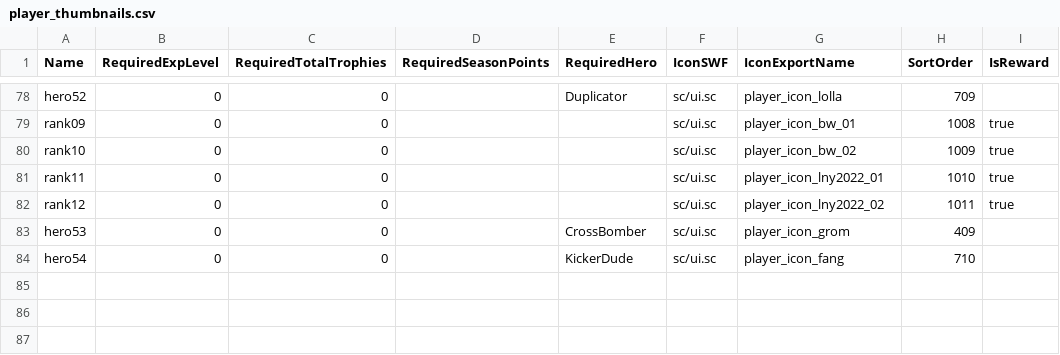
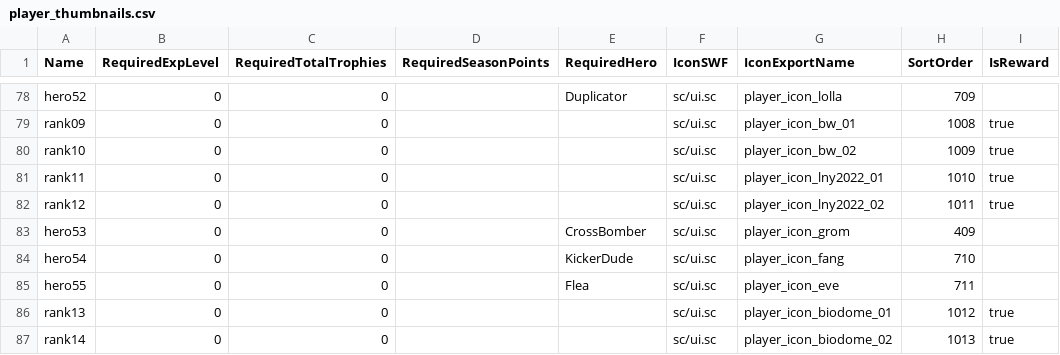
Before and after one commit to DzikStar/Supercell, a CSV file: Games/Brawl Stars/Files/assets/csv_logic/player_thumbnails.csv, drawn as a sheet; only a part is shown, gaps mark what is left out; the diff names each change by its address in the sheet, - before the commit and + after, or states it on an @@ line.

Commit message:
v42

```diff
--- a/Games/Brawl Stars/Files/assets/csv_logic/player_thumbnails.csv
+++ b/Games/Brawl Stars/Files/assets/csv_logic/player_thumbnails.csv
+row 85: hero55 | 0 | 0 |  | Flea | sc/ui.sc | player_icon_eve | 711
+row 86: rank13 | 0 | 0 |  |  | sc/ui.sc | player_icon_biodome_01 | 1012 | true
+row 87: rank14 | 0 | 0 |  |  | sc/ui.sc | player_icon_biodome_02 | 1013 | true
```
